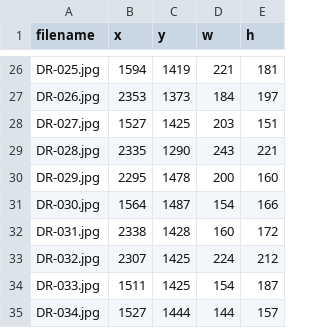
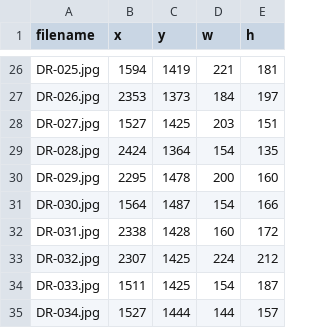
Before and after one commit to KnightPaul05/AgeEstimation-UWF, a CSV file: crop/disc_bboxes_DR.csv, drawn as a sheet; only a part is shown, gaps mark what is left out.

```diff
--- a/crop/disc_bboxes_DR.csv
+++ b/crop/disc_bboxes_DR.csv
@@ -28,3 +28,3 @@ DR-026.jpg,2353,1373,184,197
 DR-027.jpg,1527,1425,203,151
-DR-028.jpg,2335,1290,243,221
+DR-028.jpg,2424,1364,154,135
 DR-029.jpg,2295,1478,200,160
```
Also changed, not shown: crop/disc_bboxes_RD.csv.
